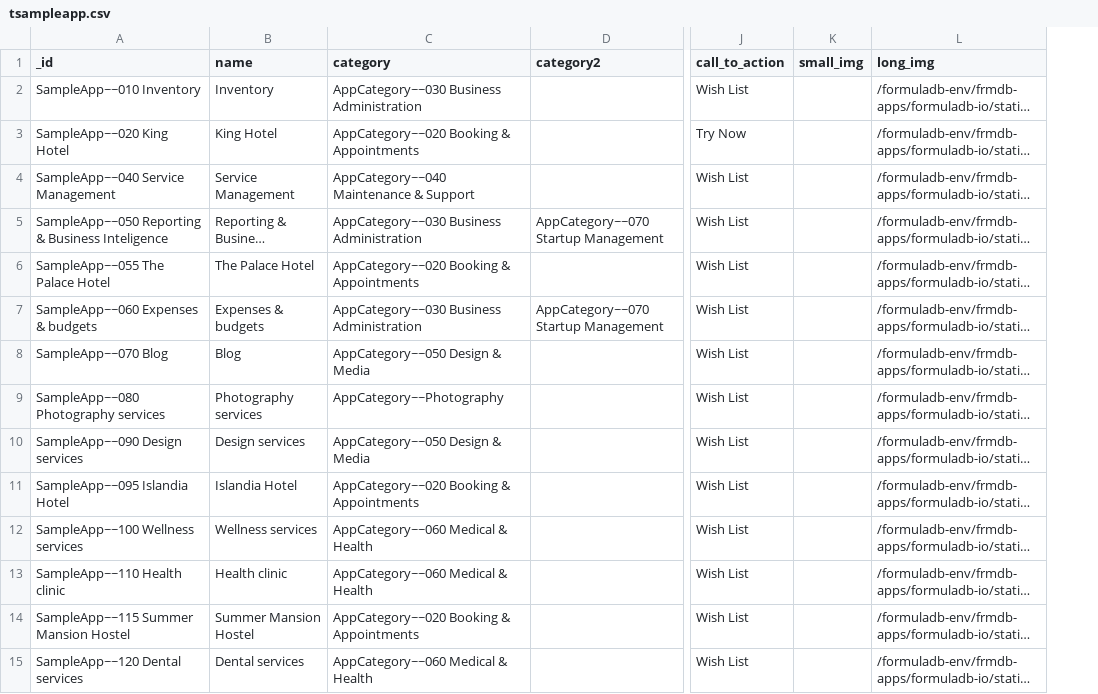
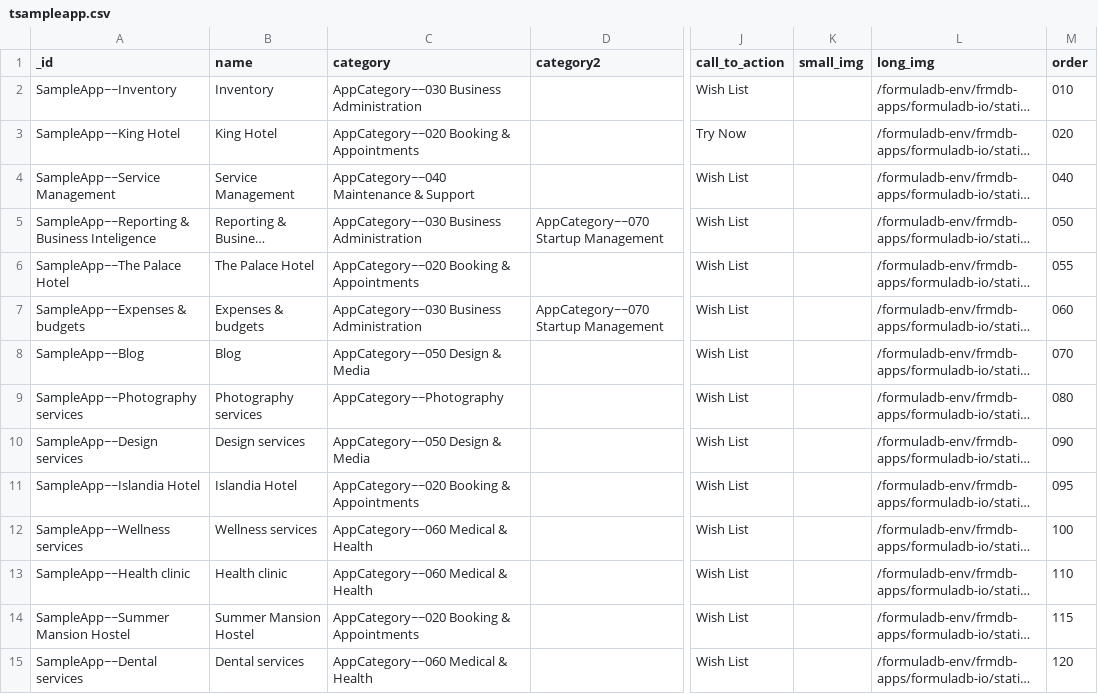
Before and after one commit to supracloud/formuladb-poc2, a CSV file: git/formuladb-env/db/tsampleapp.csv, drawn as a sheet; only a part is shown, gaps mark what is left out; long unchanged cells end in …; the diff covers the shown part only; the diff names each change by its address in the sheet, - before the commit and + after, or states it on an @@ line.

```diff
--- a/git/formuladb-env/db/tsampleapp.csv
+++ b/git/formuladb-env/db/tsampleapp.csv
+column M (order), rows 2-15: 010 | 020 | 040 | 050 | 055 | 060 | 070 | 080 | 090 | 095 | 100 | 110 | 115 | 120
-A2 (_id): SampleApp~~010 Inventory
+A2 (_id): SampleApp~~Inventory
-A3 (_id): SampleApp~~020 King Hotel
+A3 (_id): SampleApp~~King Hotel
-A4 (_id): SampleApp~~040 Service Management
+A4 (_id): SampleApp~~Service Management
-A5 (_id): SampleApp~~050 Reporting & Business Inteligence
+A5 (_id): SampleApp~~Reporting & Business Inteligence
-A6 (_id): SampleApp~~055 The Palace Hotel
+A6 (_id): SampleApp~~The Palace Hotel
-A7 (_id): SampleApp~~060 Expenses & budgets
+A7 (_id): SampleApp~~Expenses & budgets
-A8 (_id): SampleApp~~070 Blog
+A8 (_id): SampleApp~~Blog
-A9 (_id): SampleApp~~080 Photography services
+A9 (_id): SampleApp~~Photography services
-A10 (_id): SampleApp~~090 Design services
+A10 (_id): SampleApp~~Design services
-A11 (_id): SampleApp~~095 Islandia Hotel
+A11 (_id): SampleApp~~Islandia Hotel
-A12 (_id): SampleApp~~100 Wellness services
+A12 (_id): SampleApp~~Wellness services
-A13 (_id): SampleApp~~110 Health clinic
+A13 (_id): SampleApp~~Health clinic
-A14 (_id): SampleApp~~115 Summer Mansion Hostel
+A14 (_id): SampleApp~~Summer Mansion Hostel
-A15 (_id): SampleApp~~120 Dental services
+A15 (_id): SampleApp~~Dental services
```
Also changed, not shown: 43 edited cells elsewhere in this file, git/formuladb-env/db/tappcategory.csv, 11 other files.
